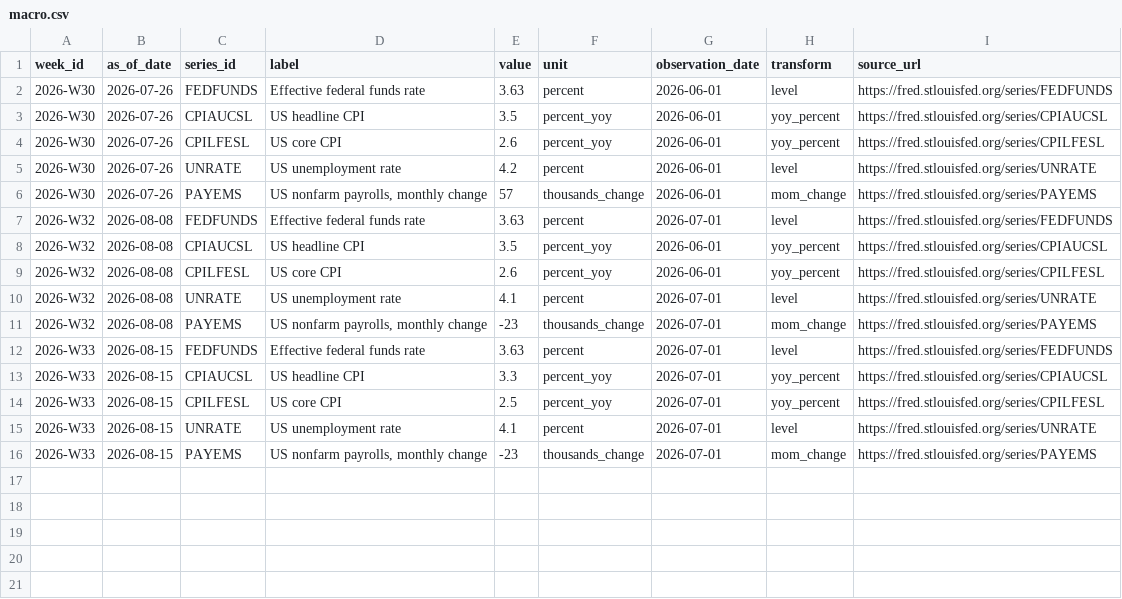
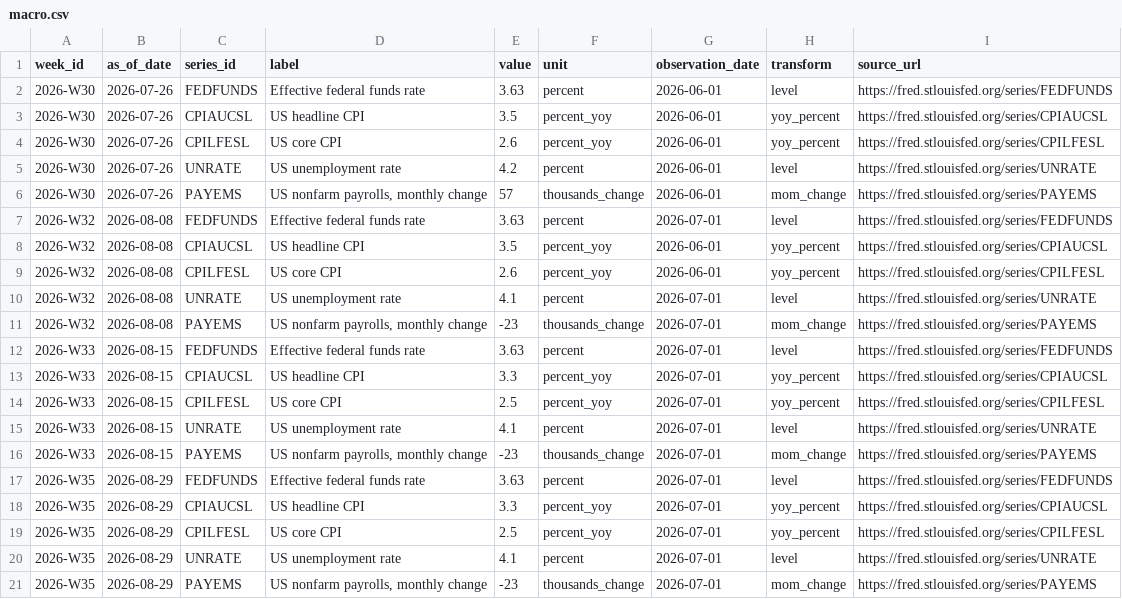
Before and after one commit to air-born-code/investo_master, a CSV file: data/macro.csv, drawn as a sheet; the diff names each change by its address in the sheet, - before the commit and + after, or states it on an @@ line.

```diff
--- a/data/macro.csv
+++ b/data/macro.csv
+row 17: 2026-W35 | 2026-08-29 | FEDFUNDS | Effective federal funds rate | 3.63 | percent | 2026-07-01 | level | https://fred.stlouisfed.org/series/FEDFUNDS
+row 18: 2026-W35 | 2026-08-29 | CPIAUCSL | US headline CPI | 3.3 | percent_yoy | 2026-07-01 | yoy_percent | https://fred.stlouisfed.org/series/CPIAUCSL
+row 19: 2026-W35 | 2026-08-29 | CPILFESL | US core CPI | 2.5 | percent_yoy | 2026-07-01 | yoy_percent | https://fred.stlouisfed.org/series/CPILFESL
+row 20: 2026-W35 | 2026-08-29 | UNRATE | US unemployment rate | 4.1 | percent | 2026-07-01 | level | https://fred.stlouisfed.org/series/UNRATE
+row 21: 2026-W35 | 2026-08-29 | PAYEMS | US nonfarm payrolls, monthly change | -23 | thousands_change | 2026-07-01 | mom_change | https://fred.stlouisfed.org/series/PAYEMS
```
Also changed, not shown: data/agent_traffic.csv, data/ai_profit_pool.csv, 17 other files.
